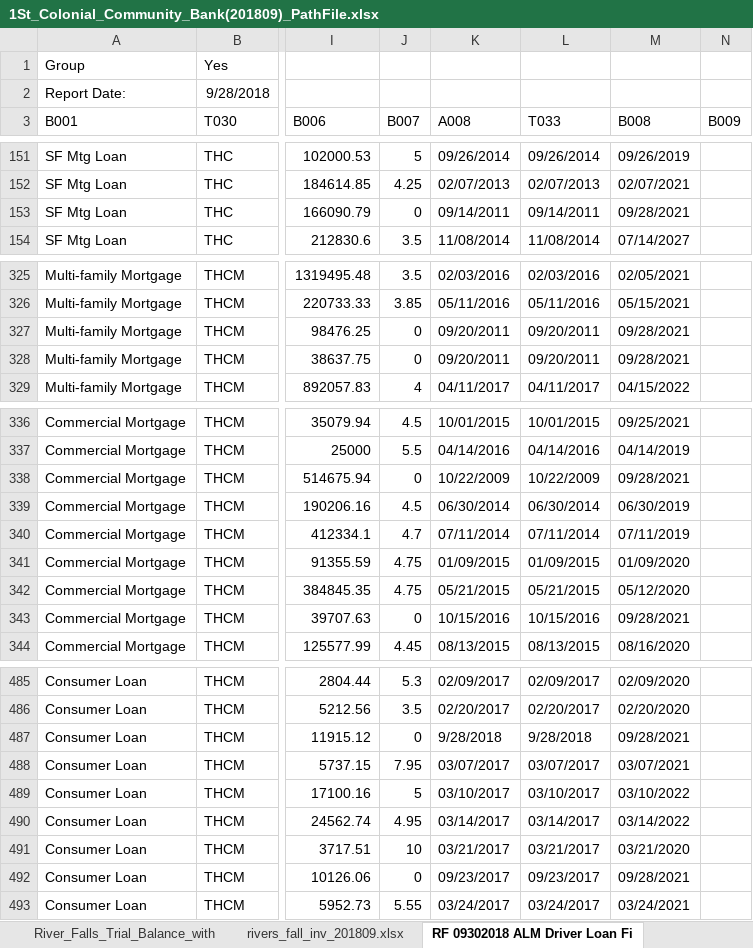
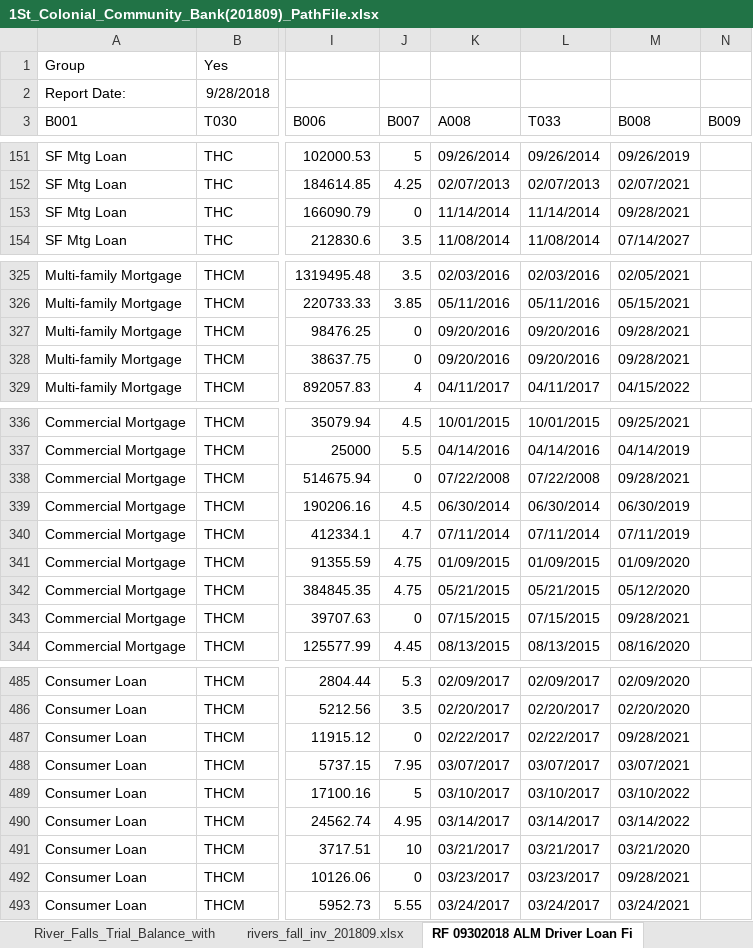
Before and after one commit to jasenliu/AutoTHCN, an Excel workbook: lib/report/benchmark_report/web14/smart_tool/1St_Colonial_Community_Bank(201809)_PathFile.xlsx, sheet RF 09302018 ALM Driver Loan Fi, drawn as a sheet; only a part is shown, gaps mark what is left out; values as stored, in another font and other column widths than the file's, no borders; the diff covers the shown part only; the diff names each change by its address in the sheet, - before the commit and + after, or states it on an @@ line.

```diff
--- a/lib/report/benchmark_report/web14/smart_tool/1St_Colonial_Community_Bank(201809)_PathFile.xlsx (sheet RF 09302018 ALM Driver Loan Fi)
+++ b/lib/report/benchmark_report/web14/smart_tool/1St_Colonial_Community_Bank(201809)_PathFile.xlsx (sheet RF 09302018 ALM Driver Loan Fi)
-K153 (A008): 09/14/2011
+K153 (A008): 11/14/2014
-L153 (T033): 09/14/2011
+L153 (T033): 11/14/2014
-K327:K328 (A008): 09/20/2011
+K327:K328 (A008): 09/20/2016
-L327:L328 (T033): 09/20/2011
+L327:L328 (T033): 09/20/2016
-K338 (A008): 10/22/2009
+K338 (A008): 07/22/2008
-L338 (T033): 10/22/2009
+L338 (T033): 07/22/2008
-K343 (A008): 10/15/2016
+K343 (A008): 07/15/2015
-L343 (T033): 10/15/2016
+L343 (T033): 07/15/2015
-K487 (A008): 9/28/2018
+K487 (A008): 02/22/2017
-L487 (T033): 9/28/2018
+L487 (T033): 02/22/2017
-K492 (A008): 09/23/2017
+K492 (A008): 03/23/2017
-L492 (T033): 09/23/2017
+L492 (T033): 03/23/2017
```
Also changed, not shown: 44 edited cells elsewhere in this sheet, sheet ALM Driver Time File.xlsx, sheet River_Falls_Trial_Balance_with3, sheet River_Falls_Trial_Balance_with4, sheet River_Falls_Trial_Balance_with, sheet River_Falls_Trial_Balance_with2, lib/report/benchmark_report/web14/smart_tool/1St_Capital_Bank(201809)_PathFile.xlsx, lib/report/benchmark_report/web14/smart_tool/1st_Century_Bank__N.A.(201809)_PathFile.xlsx, 1 other file.
